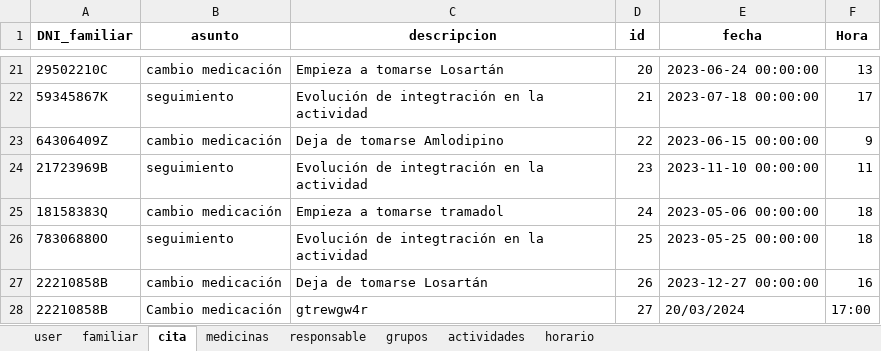
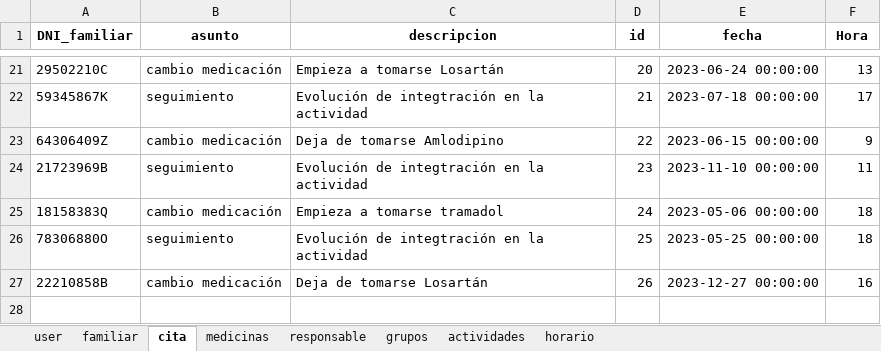
Before and after one commit to closecarefundation/PY-to-APK, an Excel workbook: closecare.xlsx, sheet cita, drawn as a sheet; only a part is shown, gaps mark what is left out; values as stored, in another font and other column widths than the file's, no borders; the diff names each change by its address in the sheet, - before the commit and + after, or states it on an @@ line.

Commit message:
Eliminar cita/s

```diff
--- a/closecare.xlsx (sheet cita)
+++ b/closecare.xlsx (sheet cita)
-row 28: 22210858B | Cambio medicación | gtrewgw4r | 27 | 20/03/2024 | 17:00
```
